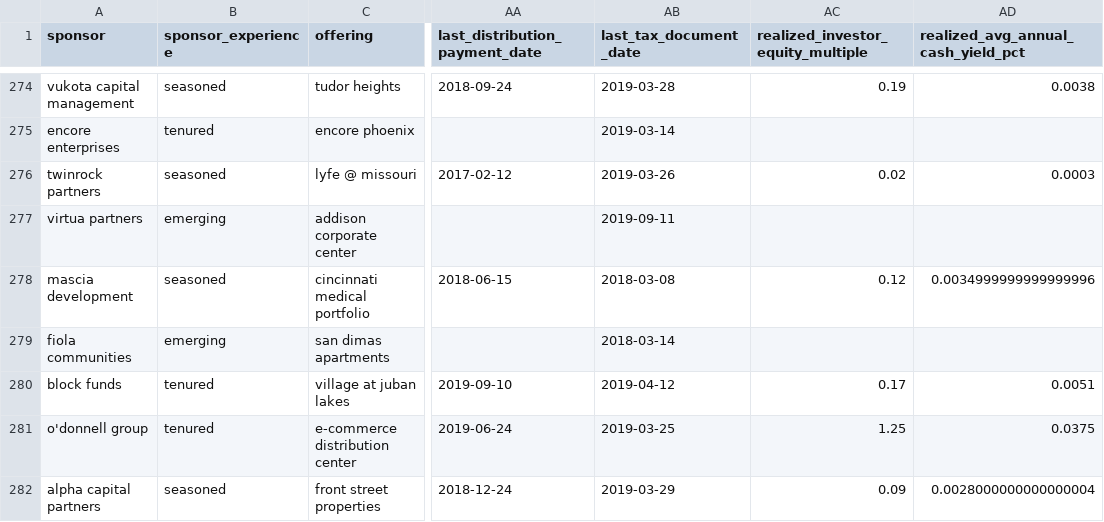
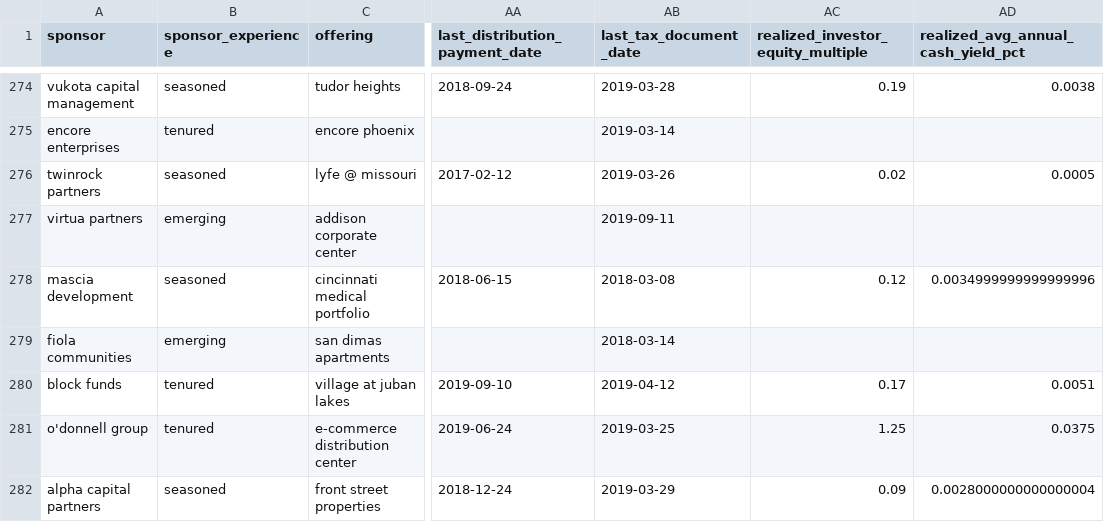
Before and after one commit to espin086/crowdstreet, a CSV file: data/processed/clean_crowdstreet.csv, drawn as a sheet; only a part is shown, gaps mark what is left out; the diff covers the shown part only; the diff names each change by its address in the sheet, - before the commit and + after, or states it on an @@ line.

```diff
--- a/data/processed/clean_crowdstreet.csv
+++ b/data/processed/clean_crowdstreet.csv
-AD276: 0.0003
+AD276: 0.0005
```
Also changed, not shown: 17 edited cells elsewhere in this file, 5 other files.
